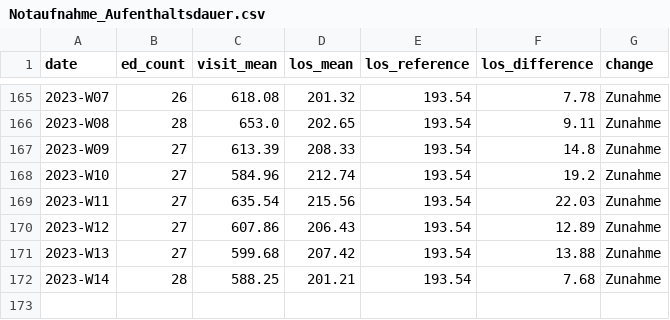
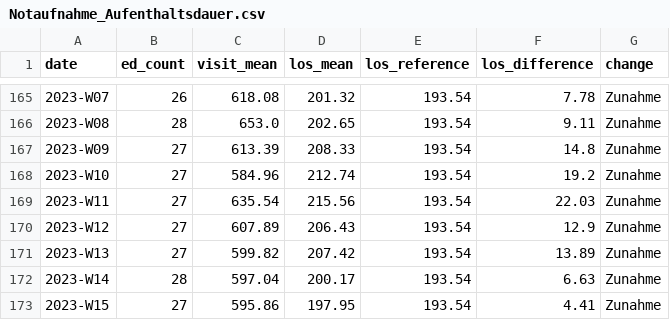
Before and after one commit to robert-koch-institut/AKTIN_Daten_zur_Aufenthaltsdauer_in_Notaufnahmen, a CSV file: Notaufnahme_Aufenthaltsdauer.csv, drawn as a sheet; only a part is shown, gaps mark what is left out.

```diff
--- a/Notaufnahme_Aufenthaltsdauer.csv
+++ b/Notaufnahme_Aufenthaltsdauer.csv
@@ -169,4 +169,5 @@ date,ed_count,visit_mean,los_mean,los_reference,los_difference,change
 2023-W11,27,635.54,215.56,193.54,22.03,Zunahme
-2023-W12,27,607.86,206.43,193.54,12.89,Zunahme
-2023-W13,27,599.68,207.42,193.54,13.88,Zunahme
-2023-W14,28,588.25,201.21,193.54,7.68,Zunahme
+2023-W12,27,607.89,206.43,193.54,12.9,Zunahme
+2023-W13,27,599.82,207.42,193.54,13.89,Zunahme
+2023-W14,28,597.04,200.17,193.54,6.63,Zunahme
+2023-W15,27,595.86,197.95,193.54,4.41,Zunahme
```
Also changed, not shown: 6 other files.
